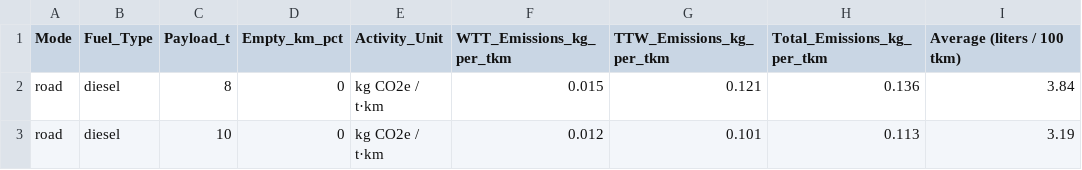
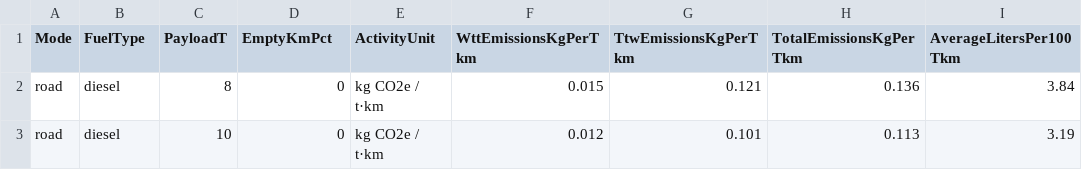
Before and after one commit to brunojlcarvalho/WtwTransportCalculator, a CSV file: app/src/main/resources/secondary_data.csv, drawn as a sheet; only a part is shown.

Commit message:
feature(Parser): Added tests to parser relative to seconday data, and updated test .csv files and parser controller accordingly.

```diff
--- a/app/src/main/resources/secondary_data.csv
+++ b/app/src/main/resources/secondary_data.csv
@@ -1,2 +1,2 @@
-Mode;Fuel_Type;Payload_t;Empty_km_pct;Activity_Unit;WTT_Emissions_kg_per_tkm;TTW_Emissions_kg_per_tkm;Total_Emissions_kg_per_tkm;Average (liters / 100 tkm)
+Mode;FuelType;PayloadT;EmptyKmPct;ActivityUnit;WttEmissionsKgPerTkm;TtwEmissionsKgPerTkm;TotalEmissionsKgPerTkm;AverageLitersPer100Tkm
 road;diesel;8;0;kg CO2e / t·km;0.015;0.121;0.136;3.84
```
Also changed, not shown: 12 other files.
